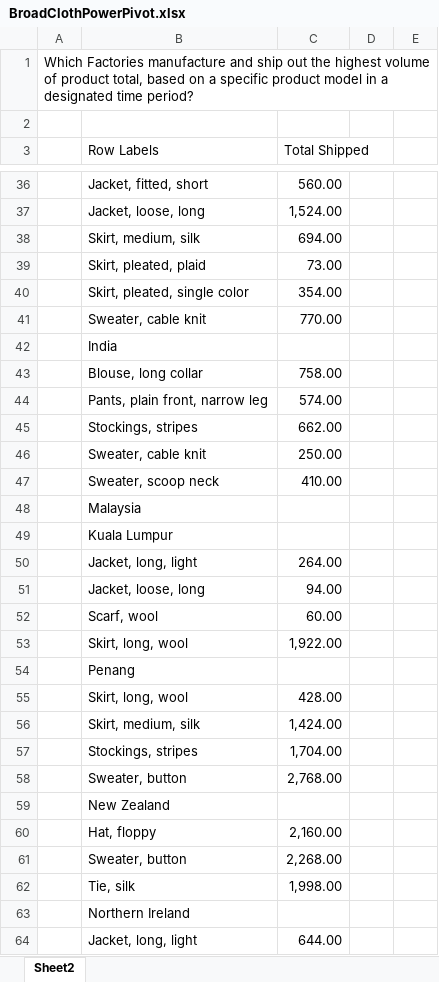
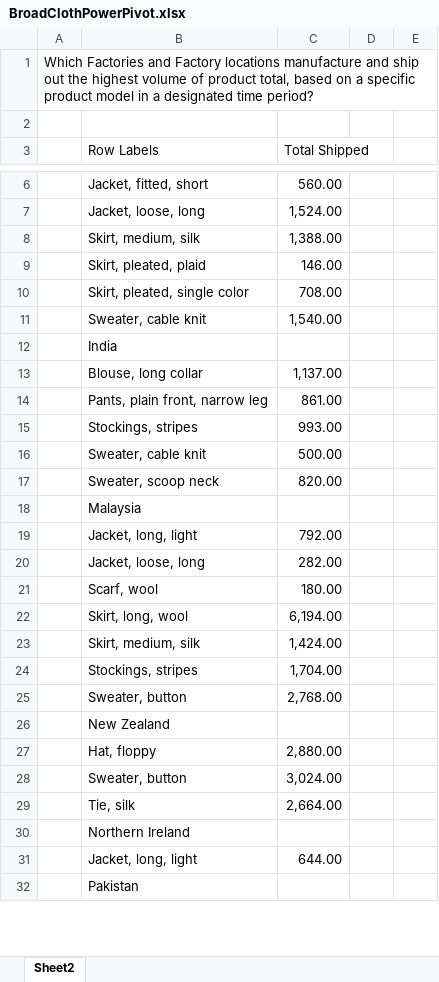
Before and after one commit to mhbania/BroadCloth-Proj, an Excel workbook: Broadcloth Solution/PowerPivot/BroadClothPowerPivot.xlsx, sheet Sheet2, drawn as a sheet; only a part is shown, gaps mark what is left out; the shorter side is filled out with more unchanged rows; values as stored, in another font and other column widths than the file's, no borders; charts and pictures not drawn; removed rows and columns are numbered as before the commit, all else as after; the diff covers the shown part only; the diff names each change by its address in the sheet, - before the commit and + after, or states it on an @@ line.

```diff
--- a/Broadcloth Solution/PowerPivot/BroadClothPowerPivot.xlsx (sheet Sheet2)
+++ b/Broadcloth Solution/PowerPivot/BroadClothPowerPivot.xlsx (sheet Sheet2)
-A1: Which Factories manufacture and…
+A1: Which Factories and Factory locations manufacture and…
-C8 (Total Shipped): 694.00
+C8 (Total Shipped): 1,388.00
-C9 (Total Shipped): 73.00
+C9 (Total Shipped): 146.00
-C10 (Total Shipped): 354.00
+C10 (Total Shipped): 708.00
-C11 (Total Shipped): 770.00
+C11 (Total Shipped): 1,540.00
-C13 (Total Shipped): 758.00
+C13 (Total Shipped): 1,137.00
-C14 (Total Shipped): 574.00
+C14 (Total Shipped): 861.00
-C15 (Total Shipped): 662.00
+C15 (Total Shipped): 993.00
-C16 (Total Shipped): 250.00
+C16 (Total Shipped): 500.00
-C17 (Total Shipped): 410.00
+C17 (Total Shipped): 820.00
-row 49:  | Kuala Lumpur
-C19 (Total Shipped): 264.00
+C19 (Total Shipped): 792.00
-C20 (Total Shipped): 94.00
+C20 (Total Shipped): 282.00
-C21 (Total Shipped): 60.00
+C21 (Total Shipped): 180.00
-C22 (Total Shipped): 1,922.00
+C22 (Total Shipped): 6,194.00
-row 54:  | Penang
-row 55:  | Skirt, long, wool | 428.00
-C27 (Total Shipped): 2,160.00
+C27 (Total Shipped): 2,880.00
-C28 (Total Shipped): 2,268.00
+C28 (Total Shipped): 3,024.00
-C29 (Total Shipped): 1,998.00
+C29 (Total Shipped): 2,664.00
```
Also changed, not shown: 40 removed rows, 1 moved row and 6 edited cells elsewhere in this sheet, charts or pictures, 12 other files.
